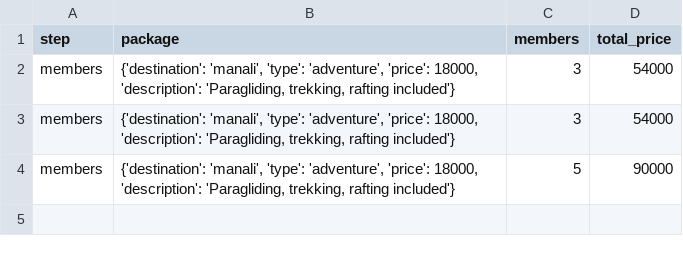
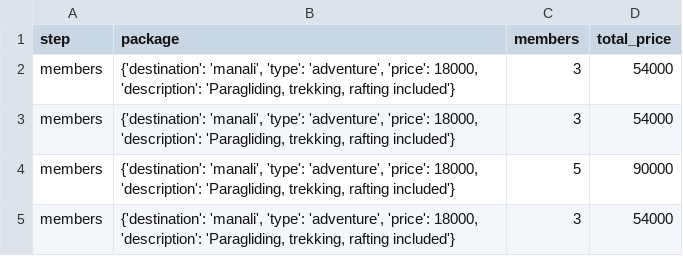
Before and after one commit to oyeadiiiiii/Travel-ChatBOt, a CSV file: bookings.csv, drawn as a sheet; the diff names each change by its address in the sheet, - before the commit and + after, or states it on an @@ line.

```diff
--- a/bookings.csv
+++ b/bookings.csv
+row 5: members | {'destination': 'manali', 'type': 'adventure', 'price': 18000, 'description': 'Paragliding, trekking, rafting included'} | 3 | 54000
```
Also changed, not shown: 3 other files.
